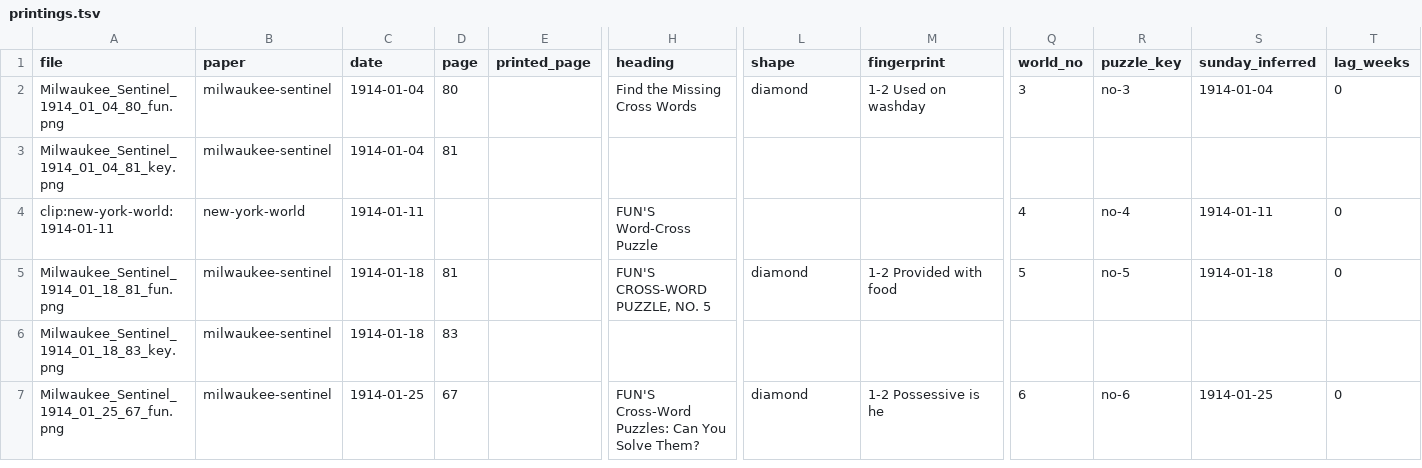
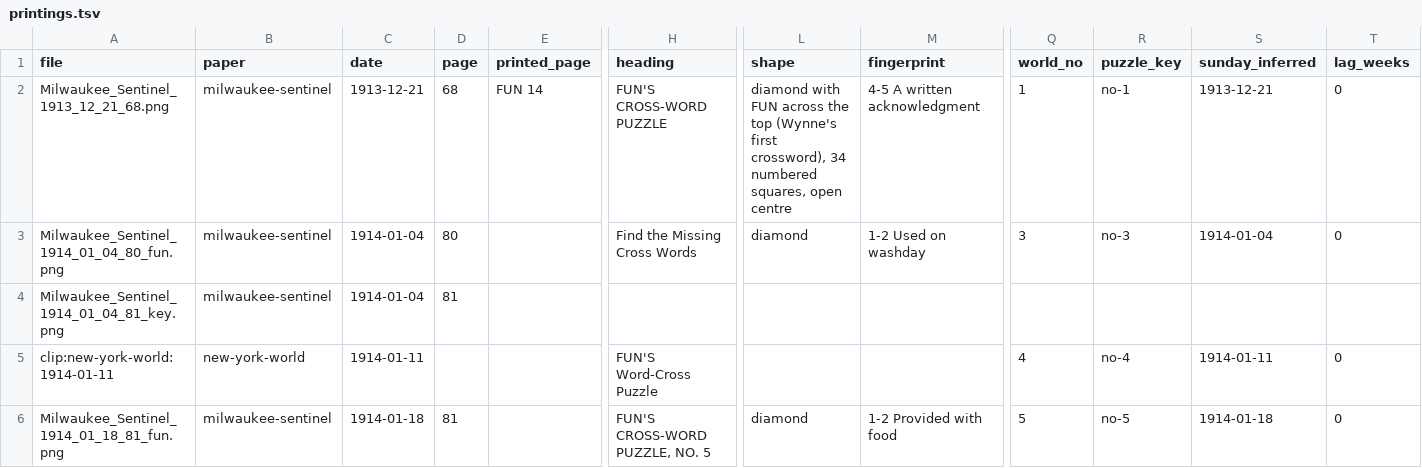
Before and after one commit to EveryPuzzleProject/newyorkworld, a TSV file: printings.tsv, drawn as a sheet; only a part is shown, gaps mark what is left out; the shorter side is filled out with more unchanged rows; rows hold the shown columns only; the diff covers the shown part only; the diff names each change by its address in the sheet, - before the commit and + after, or states it on an @@ line.

```diff
--- a/printings.tsv
+++ b/printings.tsv
+row 2: Milwaukee_Sentinel_1913_12_21_68.png | milwaukee-sentinel | 1913-12-21 | 68 | FUN 14 | FUN'S CROSS-WORD PUZZLE | diamond with FUN across the top (Wynne's first crossword), 34 numbered squares, open centre | 4-5 A written acknowledgment | 1 | no-1 | 1913-12-21 | 0
```
Also changed, not shown: 1 added row and 6 edited cells elsewhere in this file, chain_pages.tsv, chains.tsv, 7 other files.
